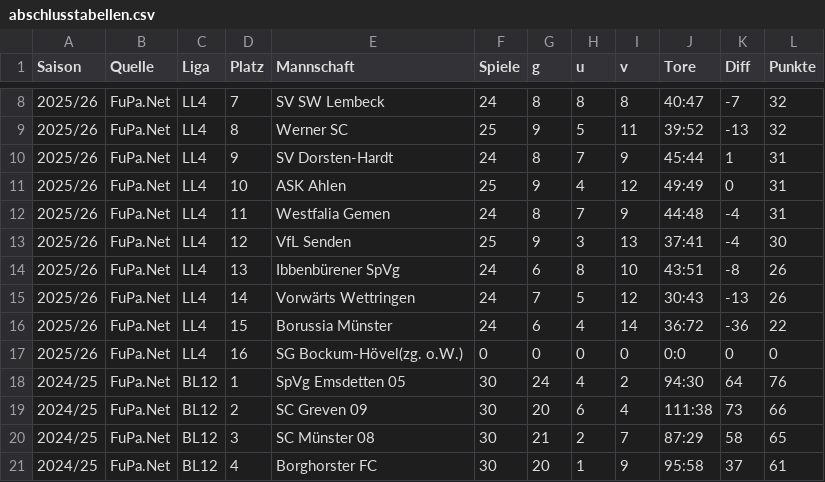
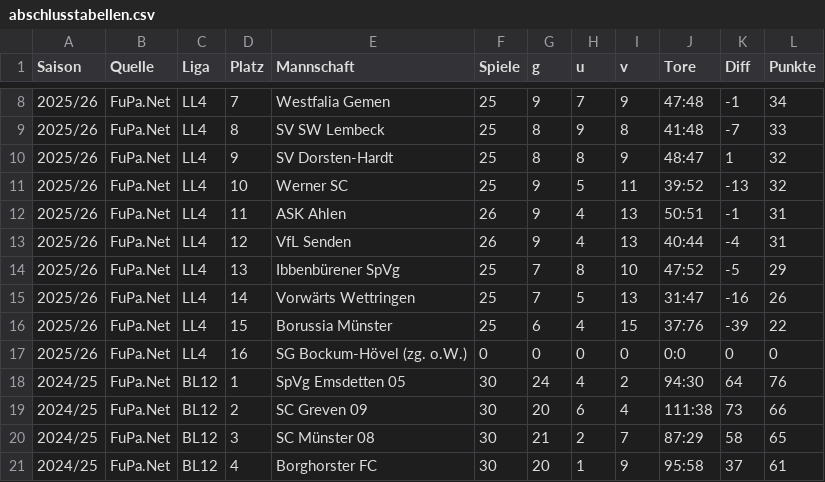
Before and after one commit to KalleHeuwes/ledwand-backend, a CSV file: src/main/resources/historie/abschlusstabellen.csv, drawn as a sheet; only a part is shown, gaps mark what is left out; removed rows and columns are numbered as before the commit, all else as after; the diff covers the shown part only; the diff names each change by its address in the sheet, - before the commit and + after, or states it on an @@ line.

```diff
--- a/src/main/resources/historie/abschlusstabellen.csv
+++ b/src/main/resources/historie/abschlusstabellen.csv
+row 8: 2025/26 | FuPa.Net | LL4 | 7 | Westfalia Gemen | 25 | 9 | 7 | 9 | 47:48 | -1 | 34
-D9 (Platz): 7
+D9 (Platz): 8
-F9 (Spiele): 24
+F9 (Spiele): 25
-H9 (u): 8
+H9 (u): 9
-J9 (Tore): 40:47
+J9 (Tore): 41:48
-L9 (Punkte): 32
+L9 (Punkte): 33
+row 10: 2025/26 | FuPa.Net | LL4 | 9 | SV Dorsten-Hardt | 25 | 8 | 8 | 9 | 48:47 | 1 | 32
-D11 (Platz): 8
+D11 (Platz): 10
-row 10: 2025/26 | FuPa.Net | LL4 | 9 | SV Dorsten-Hardt | 24 | 8 | 7 | 9 | 45:44 | 1 | 31
-D12 (Platz): 10
+D12 (Platz): 11
-F12 (Spiele): 25
+F12 (Spiele): 26
-I12 (v): 12
+I12 (v): 13
-J12 (Tore): 49:49
+J12 (Tore): 50:51
-K12 (Diff): 0
+K12 (Diff): -1
-row 12: 2025/26 | FuPa.Net | LL4 | 11 | Westfalia Gemen | 24 | 8 | 7 | 9 | 44:48 | -4 | 31
-F13 (Spiele): 25
+F13 (Spiele): 26
-H13 (u): 3
+H13 (u): 4
-J13 (Tore): 37:41
+J13 (Tore): 40:44
-L13 (Punkte): 30
+L13 (Punkte): 31
-F14:F16 (Spiele): 24
+F14:F16 (Spiele): 25
-G14 (g): 6
+G14 (g): 7
-J14 (Tore): 43:51
+J14 (Tore): 47:52
-K14 (Diff): -8
+K14 (Diff): -5
-L14 (Punkte): 26
+L14 (Punkte): 29
-I15 (v): 12
+I15 (v): 13
-J15 (Tore): 30:43
+J15 (Tore): 31:47
-K15 (Diff): -13
+K15 (Diff): -16
-I16 (v): 14
+I16 (v): 15
-J16 (Tore): 36:72
+J16 (Tore): 37:76
-K16 (Diff): -36
+K16 (Diff): -39
-E17 (Mannschaft): SG Bockum-Hövel(zg. o.W.)
+E17 (Mannschaft): SG Bockum-Hövel (zg. o.W.)
```
Also changed, not shown: 1 added row, 1 removed row and 27 edited cells elsewhere in this file, src/main/resources/historie/einsatzzeiten.csv, src/main/resources/historie/kader.csv, 6 other files.
